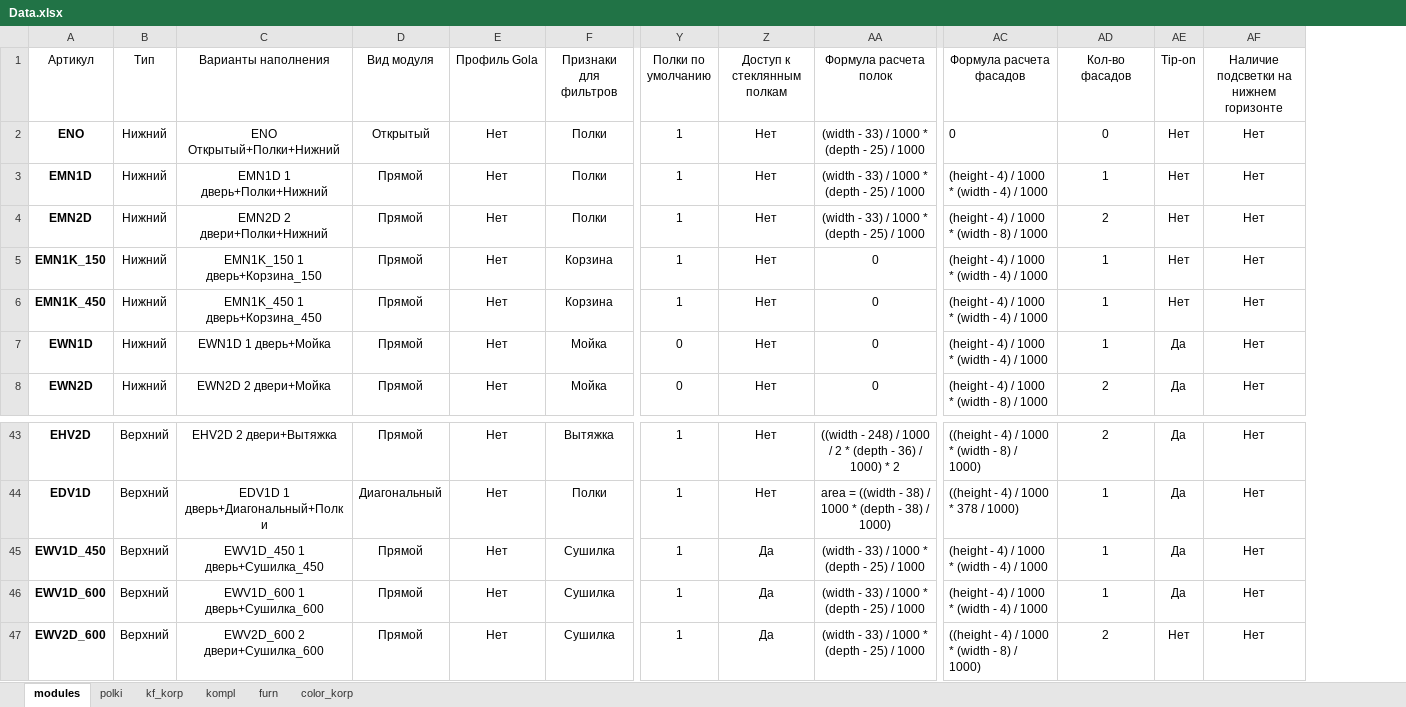
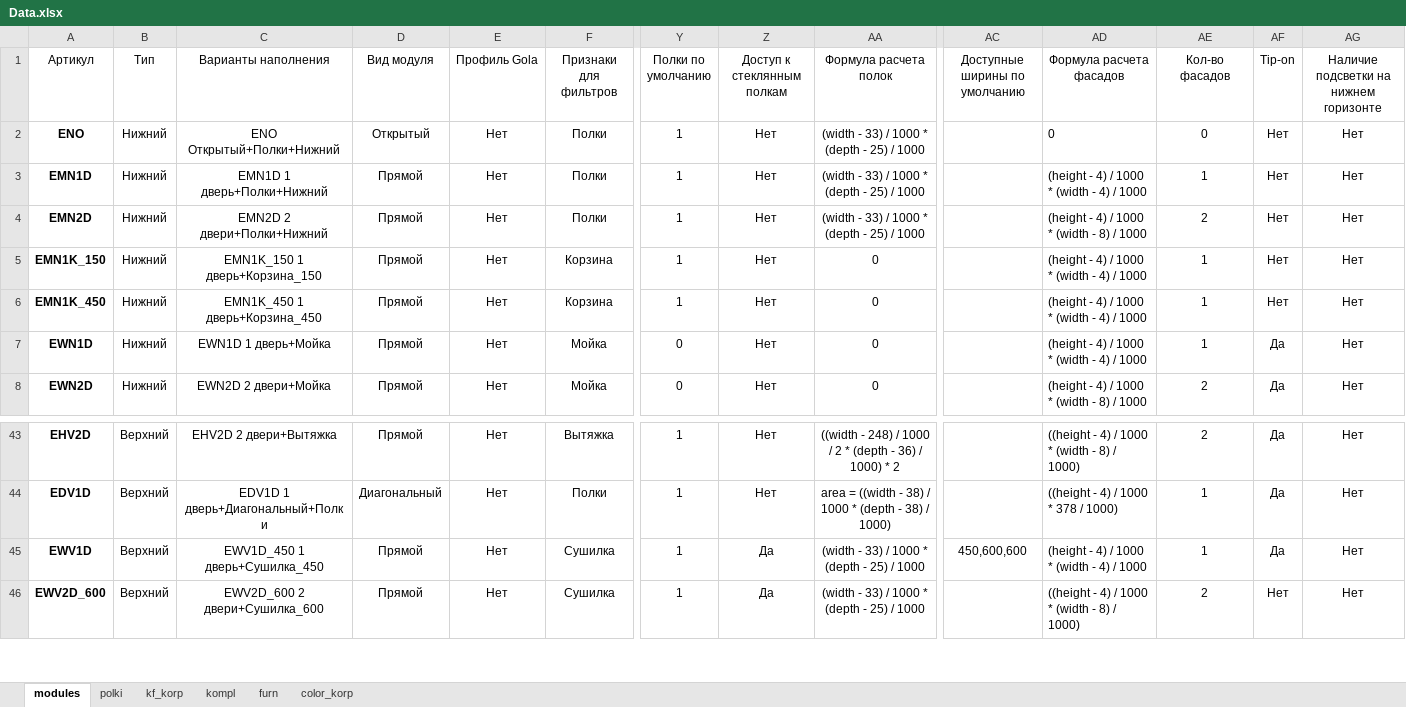
Before and after one commit to whogavehope/calc_kitchen_python, an Excel workbook: Data.xlsx, sheet modules, drawn as a sheet; only a part is shown, gaps mark what is left out; values as stored, in another font and other column widths than the file's, no borders; conditional formats and table styles not drawn; removed rows and columns are numbered as before the commit, all else as after; rows hold the shown columns only; the diff names each change by its address in the sheet, - before the commit and + after, or states it on an @@ line.

Commit message:
Сделал сушилки. Пока с одной дверью. Осталось в экселе немного поменять и все заработает

```diff
--- a/Data.xlsx (sheet modules)
+++ b/Data.xlsx (sheet modules)
+column AC (Доступные ширины по умолчанию), row 45: 450,600,600
-A45 (Артикул): EWV1D_450
+A45 (Артикул): EWV1D
-row 46: EWV1D_600 | Верхний | EWV1D_600 1 дверь+Сушилка_600 | Прямой | Нет | Сушилка | 1 | Да | (width - 33) / 1000 * (depth - 25) / 1000 | (height - 4) / 1000 * (width - 4) / 1000 | 1 | Да | Нет
```
Also changed, not shown: sheet kompl, sheet kf_korp, 1 other file.
